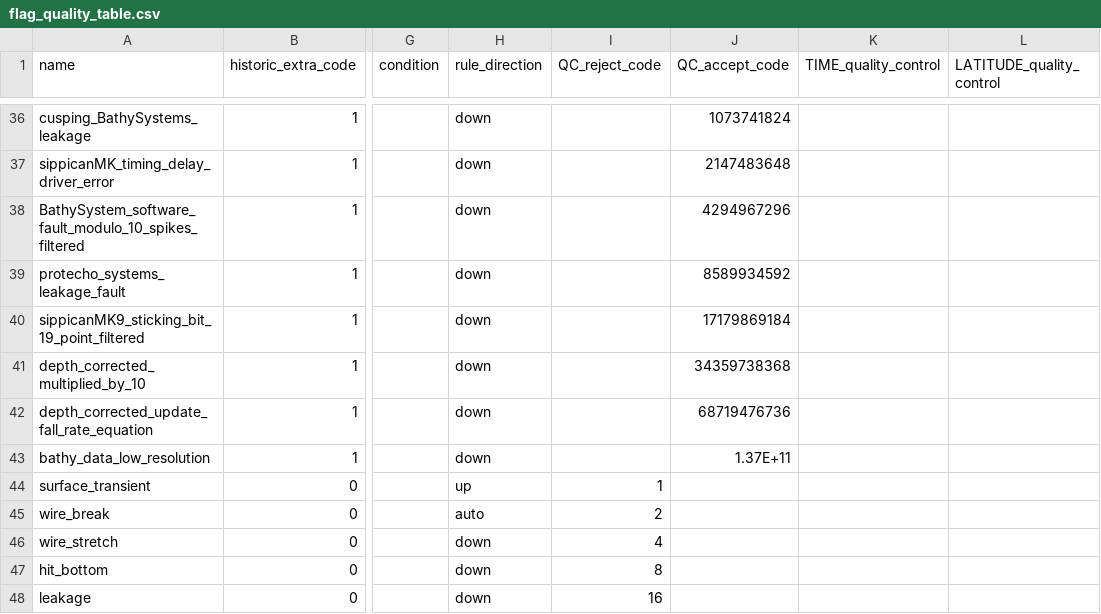
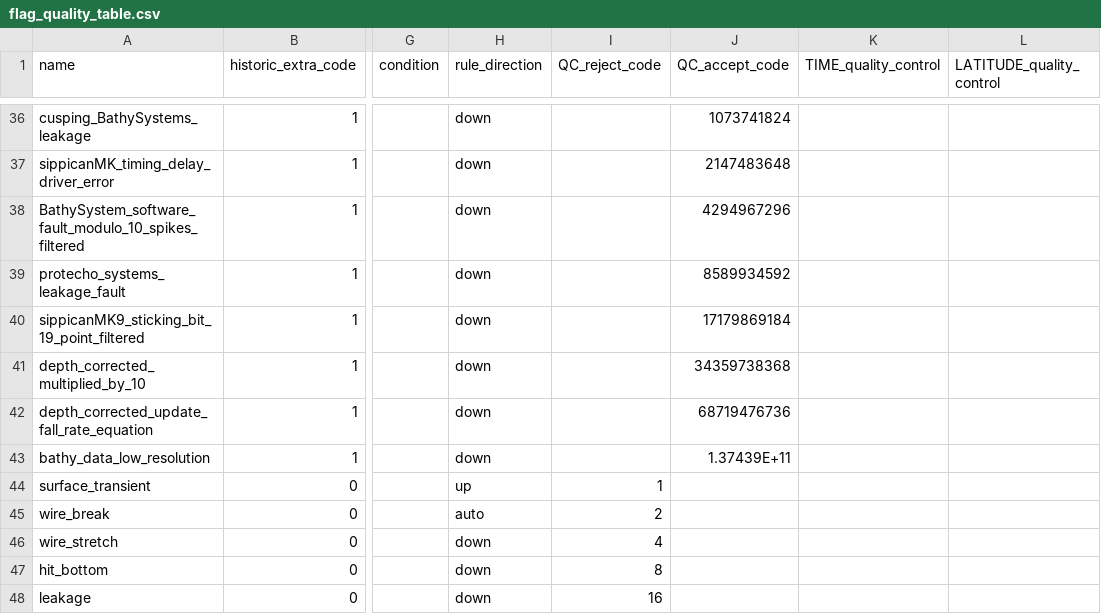
Before and after one commit to BecCowley/data-services, a CSV file: SOOP/SOOP_XBT/DELAYED/flag_quality_table.csv, drawn as a sheet; only a part is shown, gaps mark what is left out; the diff names each change by its address in the sheet, - before the commit and + after, or states it on an @@ line.

Commit message:
Update flag quality table

```diff
--- a/SOOP/SOOP_XBT/DELAYED/flag_quality_table.csv
+++ b/SOOP/SOOP_XBT/DELAYED/flag_quality_table.csv
-J43 (QC_accept_code): 1.37E+11
+J43 (QC_accept_code): 1.37439E+11
```
